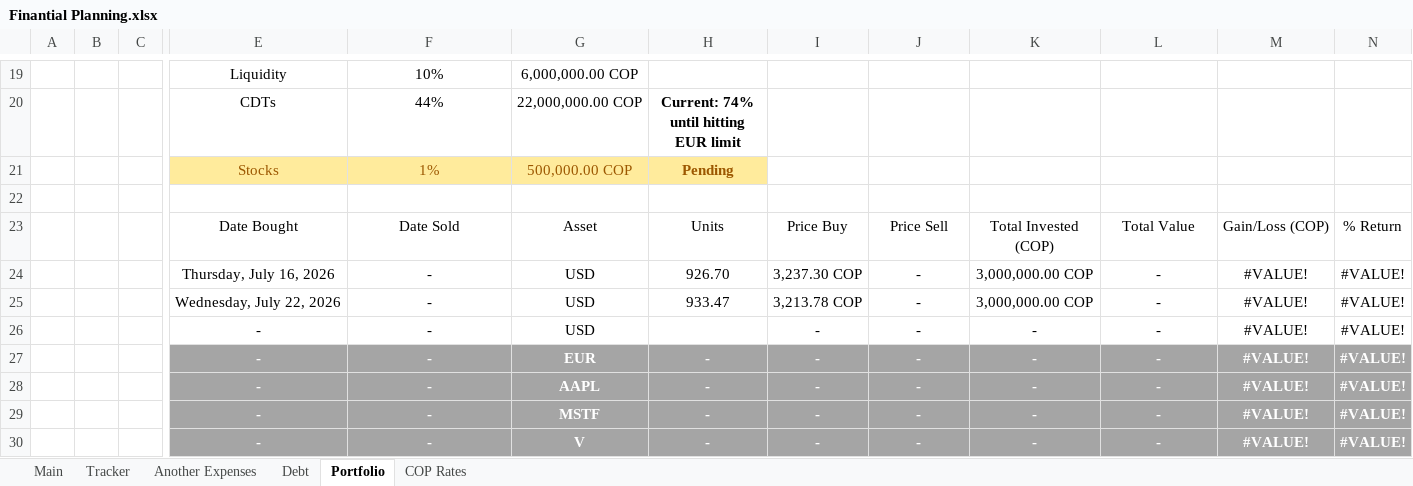
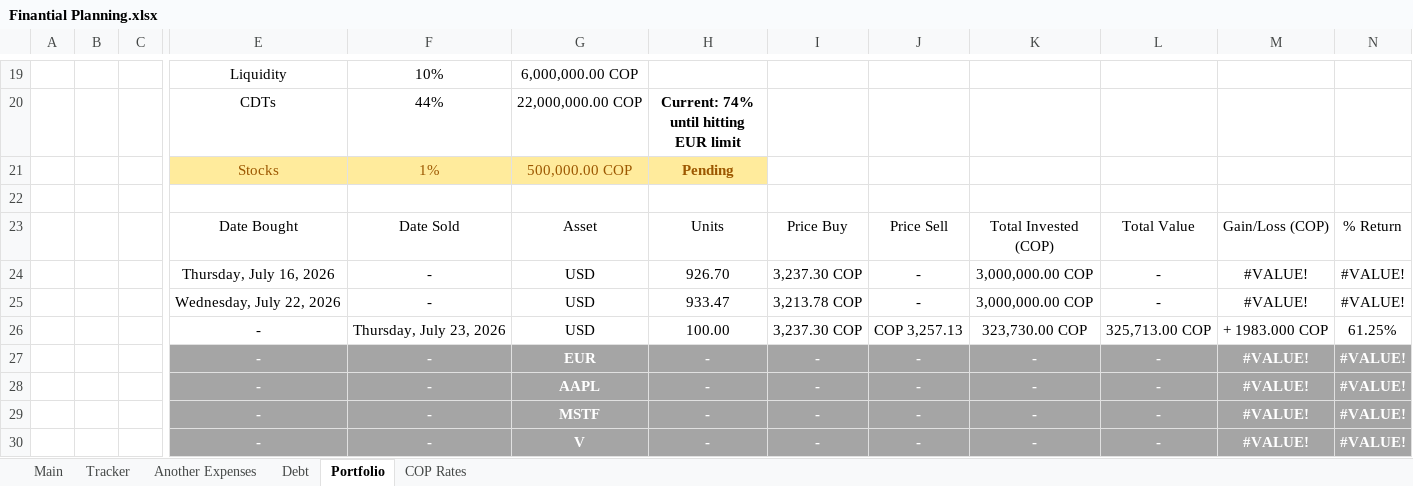
Before and after one commit to dlozanob/My-Notes, an Excel workbook: Management/Finantial Planning.xlsx, sheet Portfolio, drawn as a sheet; only a part is shown, gaps mark what is left out; values as stored, in another font and other column widths than the file's, no borders; charts and pictures and conditional formats and table styles not drawn; 1 other sheet too large or unreadable and not compared; removed rows and columns are numbered as before the commit, all else as after; rows hold the shown columns only; the diff names each change by its address in the sheet, - before the commit and + after, or states it on an @@ line.

```diff
--- a/Management/Finantial Planning.xlsx (sheet Portfolio)
+++ b/Management/Finantial Planning.xlsx (sheet Portfolio)
-row 26:  |  |  | - | - | USD |  | - | - | - | - | #VALUE! | #VALUE!
+row 26:  |  |  | - | Thursday, July 23, 2026 | USD | 100.00 | 3,237.30 COP | COP 3,257.13 | 323,730.00 COP | 325,713.00 COP | + 1983.000 COP | 61.25%
```
Also changed, not shown: Management/Goals Planning.xlsm.
